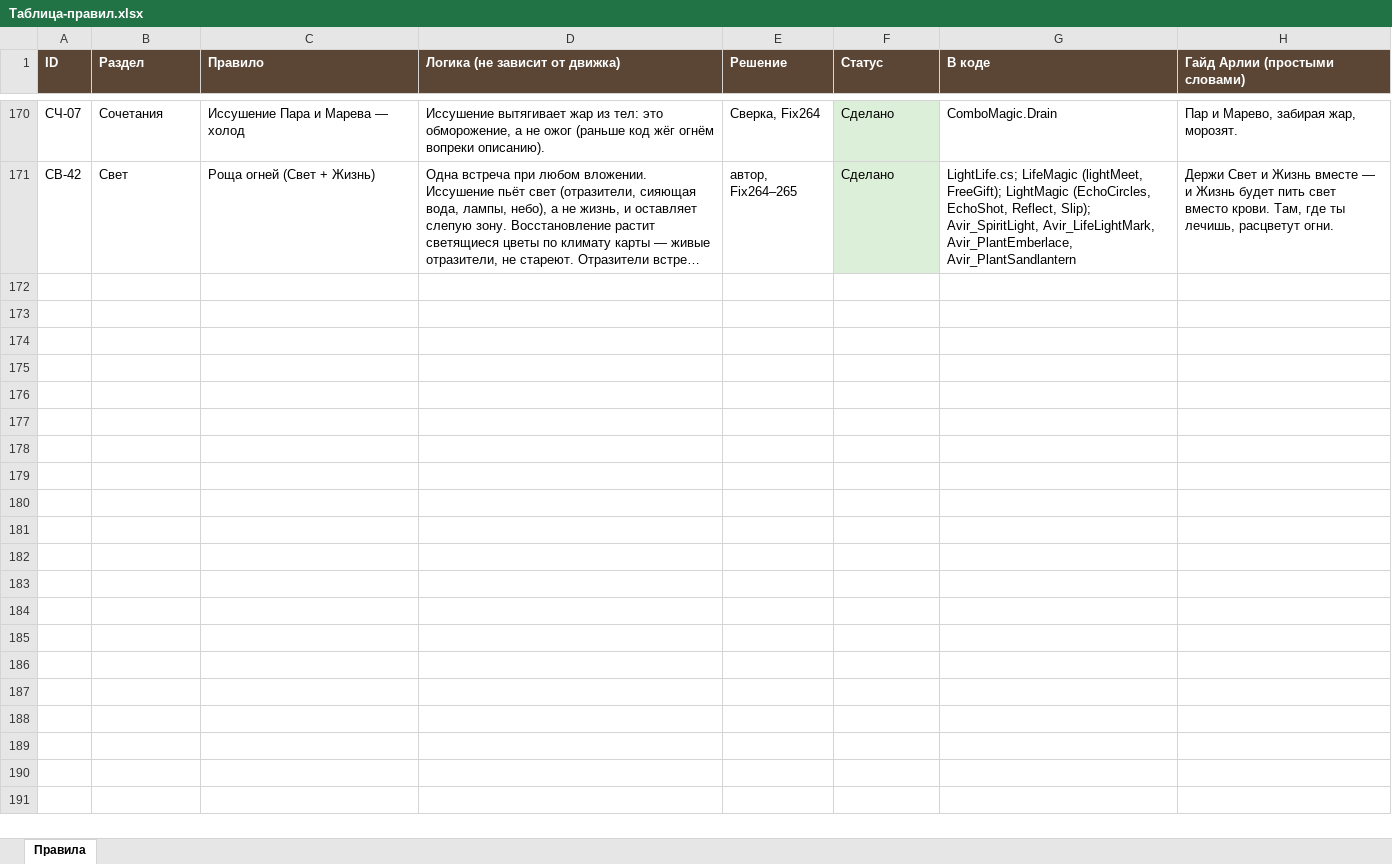
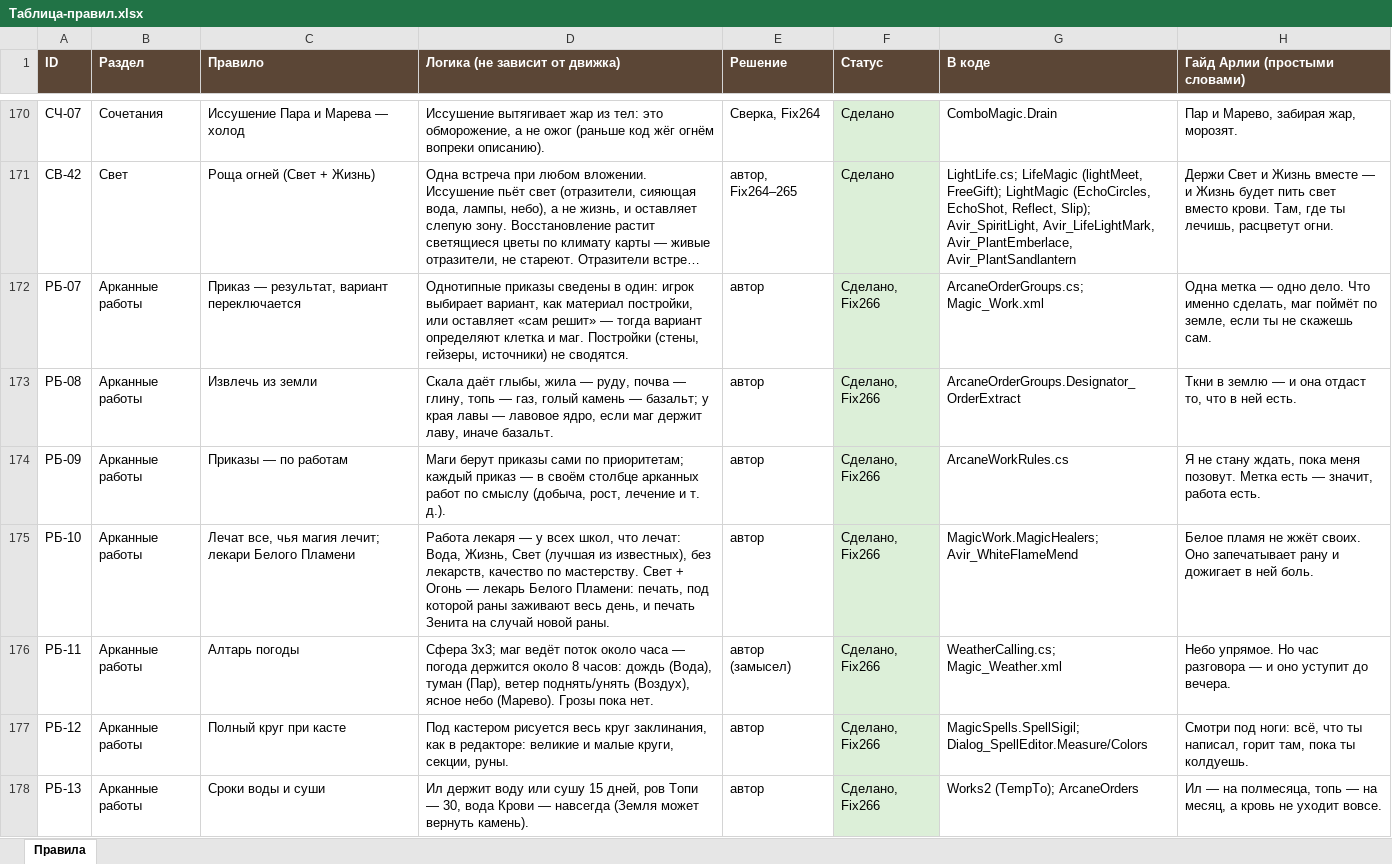
Before and after one commit to SedesNoctis/Claule-Work, an Excel workbook: Docs-Word/Таблица-правил.xlsx, sheet Правила, drawn as a sheet; only a part is shown, gaps mark what is left out; long unchanged cells end in …; values as stored, in another font and other column widths than the file's, no borders; the diff names each change by its address in the sheet, - before the commit and + after, or states it on an @@ line.

```diff
--- a/Docs-Word/Таблица-правил.xlsx (sheet Правила)
+++ b/Docs-Word/Таблица-правил.xlsx (sheet Правила)
+row 172: РБ-07 | Арканные работы | Приказ — результат, вариант переключается | Однотипные приказы сведены в один: игрок выбирает вариант, как материал постройки, или оставляет «сам решит» — тогда вариант определяют клетка и маг. Постройки (стены, гейзеры, источники) не сводятся. | автор | Сделано, Fix266 | ArcaneOrderGroups.cs; Magic_Work.xml | Одна метка — одно дело. Что именно сделать, маг поймёт по земле, если ты не скажешь сам.
+row 173: РБ-08 | Арканные работы | Извлечь из земли | Скала даёт глыбы, жила — руду, почва — глину, топь — газ, голый камень — базальт; у края лавы — лавовое ядро, если маг держит лаву, иначе базальт. | автор | Сделано, Fix266 | ArcaneOrderGroups.Designator_OrderExtract | Ткни в землю — и она отдаст то, что в ней есть.
+row 174: РБ-09 | Арканные работы | Приказы — по работам | Маги берут приказы сами по приоритетам; каждый приказ — в своём столбце арканных работ по смыслу (добыча, рост, лечение и т. д.). | автор | Сделано, Fix266 | ArcaneWorkRules.cs | Я не стану ждать, пока меня позовут. Метка есть — значит, работа есть.
+row 175: РБ-10 | Арканные работы | Лечат все, чья магия лечит; лекари Белого Пламени | Работа лекаря — у всех школ, что лечат: Вода, Жизнь, Свет (лучшая из известных), без лекарств, качество по мастерству. Свет + Огонь — лекарь Белого Пламени: печать, под которой раны заживают весь день, и печать Зенита на случай новой раны. | автор | Сделано, Fix266 | MagicWork.MagicHealers; Avir_WhiteFlameMend | Белое пламя не жжёт своих. Оно запечатывает рану и дожигает в ней боль.
+row 176: РБ-11 | Арканные работы | Алтарь погоды | Сфера 3x3; маг ведёт поток около часа — погода держится около 8 часов: дождь (Вода), туман (Пар), ветер поднять/унять (Воздух), ясное небо (Марево). Грозы пока нет. | автор (замысел) | Сделано, Fix266 | WeatherCalling.cs; Magic_Weather.xml | Небо упрямое. Но час разговора — и оно уступит до вечера.
+row 177: РБ-12 | Арканные работы | Полный круг при касте | Под кастером рисуется весь круг заклинания, как в редакторе: великие и малые круги, секции, руны. | автор | Сделано, Fix266 | MagicSpells.SpellSigil; Dialog_SpellEditor.Measure/Colors | Смотри под ноги: всё, что ты написал, горит там, пока ты колдуешь.
+row 178: РБ-13 | Арканные работы | Сроки воды и суши | Ил держит воду или сушу 15 дней, ров Топи — 30, вода Крови — навсегда (Земля может вернуть камень). | автор | Сделано, Fix266 | Works2 (TempTo); ArcaneOrders | Ил — на полмесяца, топь — на месяц, а кровь не уходит вовсе.
```
Also changed, not shown: 35 other files.
